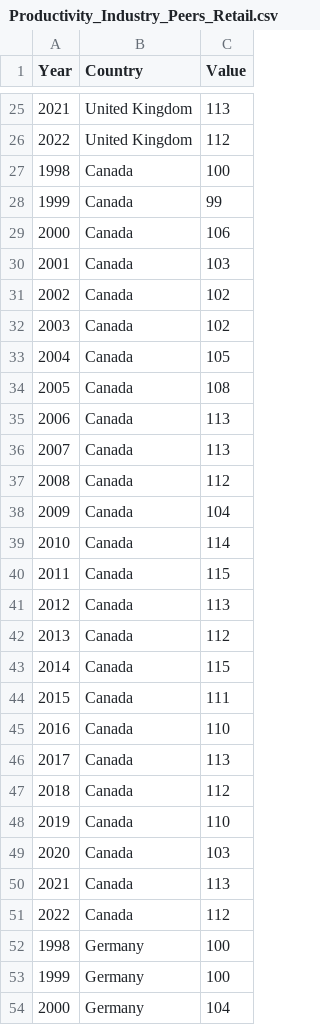
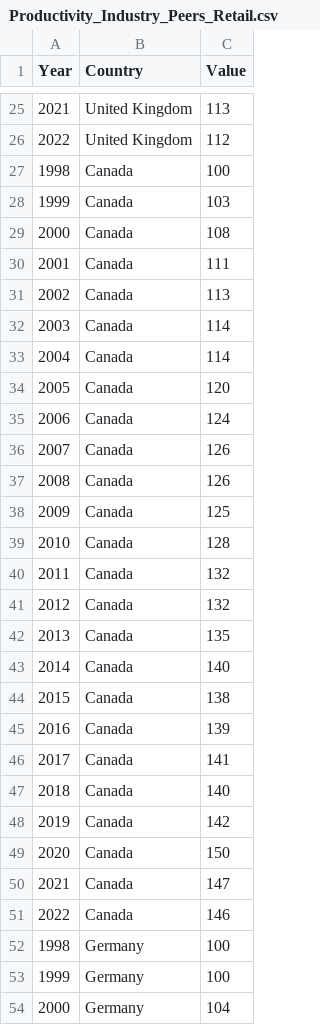
Before and after one commit to andreacorreaj/GD_UK, a CSV file: Productivity_Industry_Peers_Retail.csv, drawn as a sheet; only a part is shown, gaps mark what is left out.

Commit message:
Add files via upload

```diff
--- a/Productivity_Industry_Peers_Retail.csv
+++ b/Productivity_Industry_Peers_Retail.csv
@@ -27,26 +27,26 @@
 1998,Canada,100
-1999,Canada,99
-2000,Canada,106
-2001,Canada,103
-2002,Canada,102
-2003,Canada,102
-2004,Canada,105
-2005,Canada,108
-2006,Canada,113
-2007,Canada,113
-2008,Canada,112
-2009,Canada,104
-2010,Canada,114
-2011,Canada,115
-2012,Canada,113
-2013,Canada,112
-2014,Canada,115
-2015,Canada,111
-2016,Canada,110
-2017,Canada,113
-2018,Canada,112
-2019,Canada,110
-2020,Canada,103
-2021,Canada,113
-2022,Canada,112
+1999,Canada,103
+2000,Canada,108
+2001,Canada,111
+2002,Canada,113
+2003,Canada,114
+2004,Canada,114
+2005,Canada,120
+2006,Canada,124
+2007,Canada,126
+2008,Canada,126
+2009,Canada,125
+2010,Canada,128
+2011,Canada,132
+2012,Canada,132
+2013,Canada,135
+2014,Canada,140
+2015,Canada,138
+2016,Canada,139
+2017,Canada,141
+2018,Canada,140
+2019,Canada,142
+2020,Canada,150
+2021,Canada,147
+2022,Canada,146
 1998,Germany,100
```
